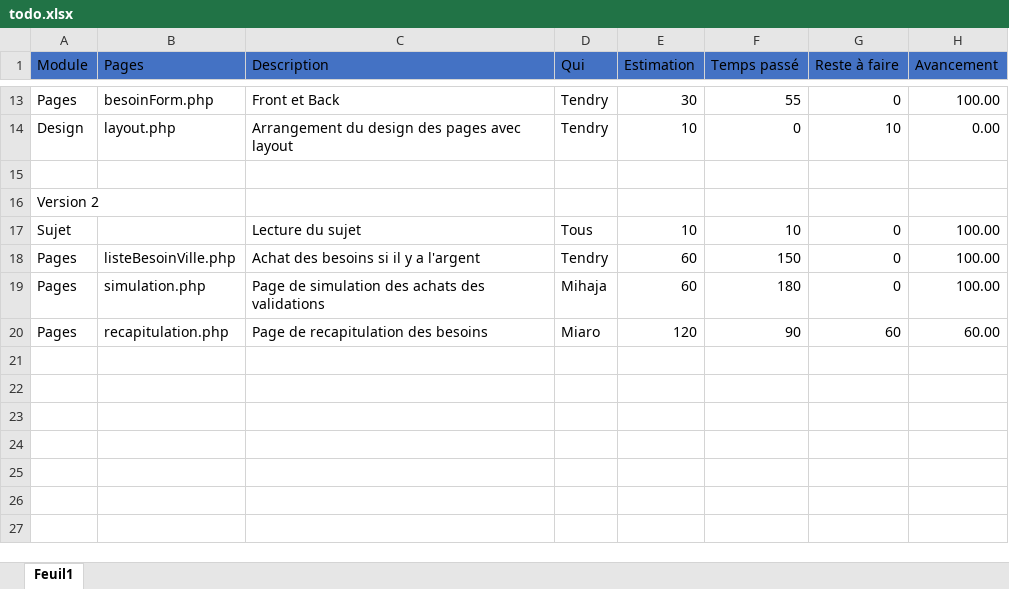
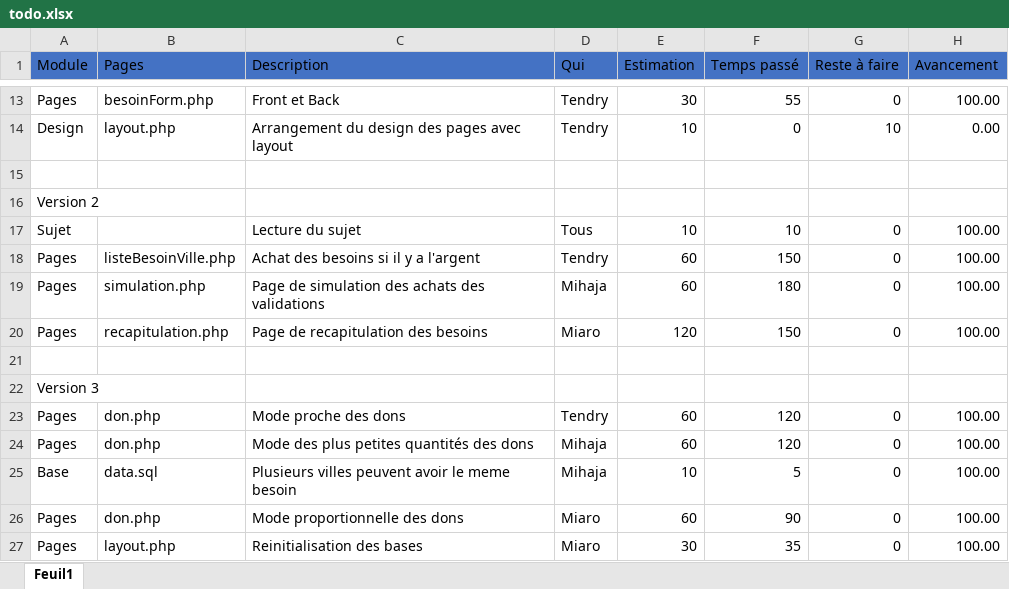
Before and after one commit to Tendry-Rlr/BNGRC, an Excel workbook: todo.xlsx, sheet Feuil1, drawn as a sheet; only a part is shown, gaps mark what is left out; values as stored, in another font and other column widths than the file's, no borders; the diff names each change by its address in the sheet, - before the commit and + after, or states it on an @@ line.

Commit message:
todo

```diff
--- a/todo.xlsx (sheet Feuil1)
+++ b/todo.xlsx (sheet Feuil1)
-F20 (Temps passé): 90
+F20 (Temps passé): 150
-G20 (Reste à faire): 60
+G20 (Reste à faire): 0
-H20 (Avancement): 60.00
+H20 (Avancement): 100.00
+row 21: (empty)
+row 22: Version 3
+row 23: Pages | don.php | Mode proche des dons | Tendry | 60 | 120 | 0 | 100.00
+row 24: Pages | don.php | Mode des plus petites quantités des dons | Mihaja | 60 | 120 | 0 | 100.00
+row 25: Base | data.sql | Plusieurs villes peuvent avoir le meme besoin | Mihaja | 10 | 5 | 0 | 100.00
+row 26: Pages | don.php | Mode proportionnelle des dons | Miaro | 60 | 90 | 0 | 100.00
+row 27: Pages | layout.php | Reinitialisation des bases | Miaro | 30 | 35 | 0 | 100.00
```
Also changed, not shown: 3 other files.
